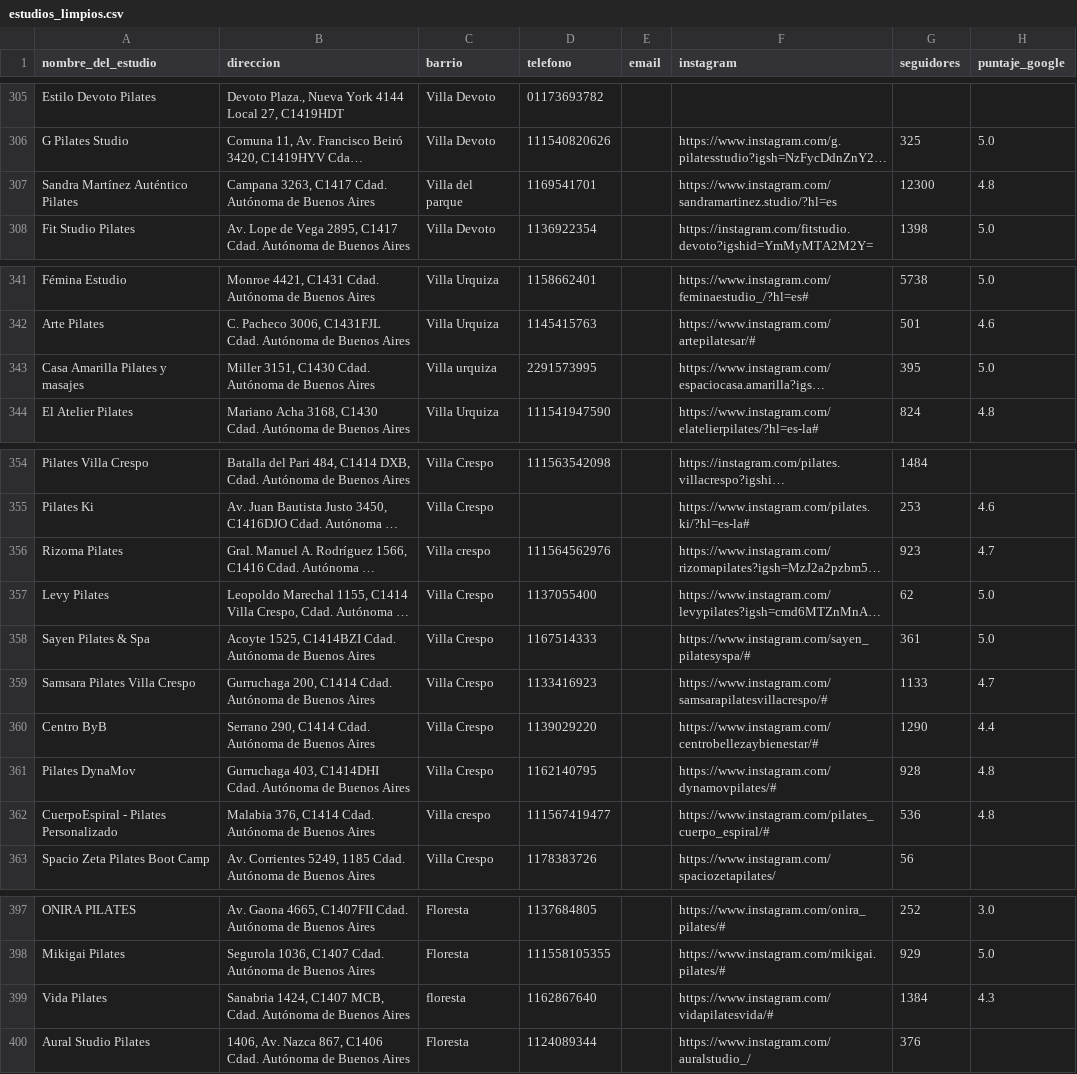
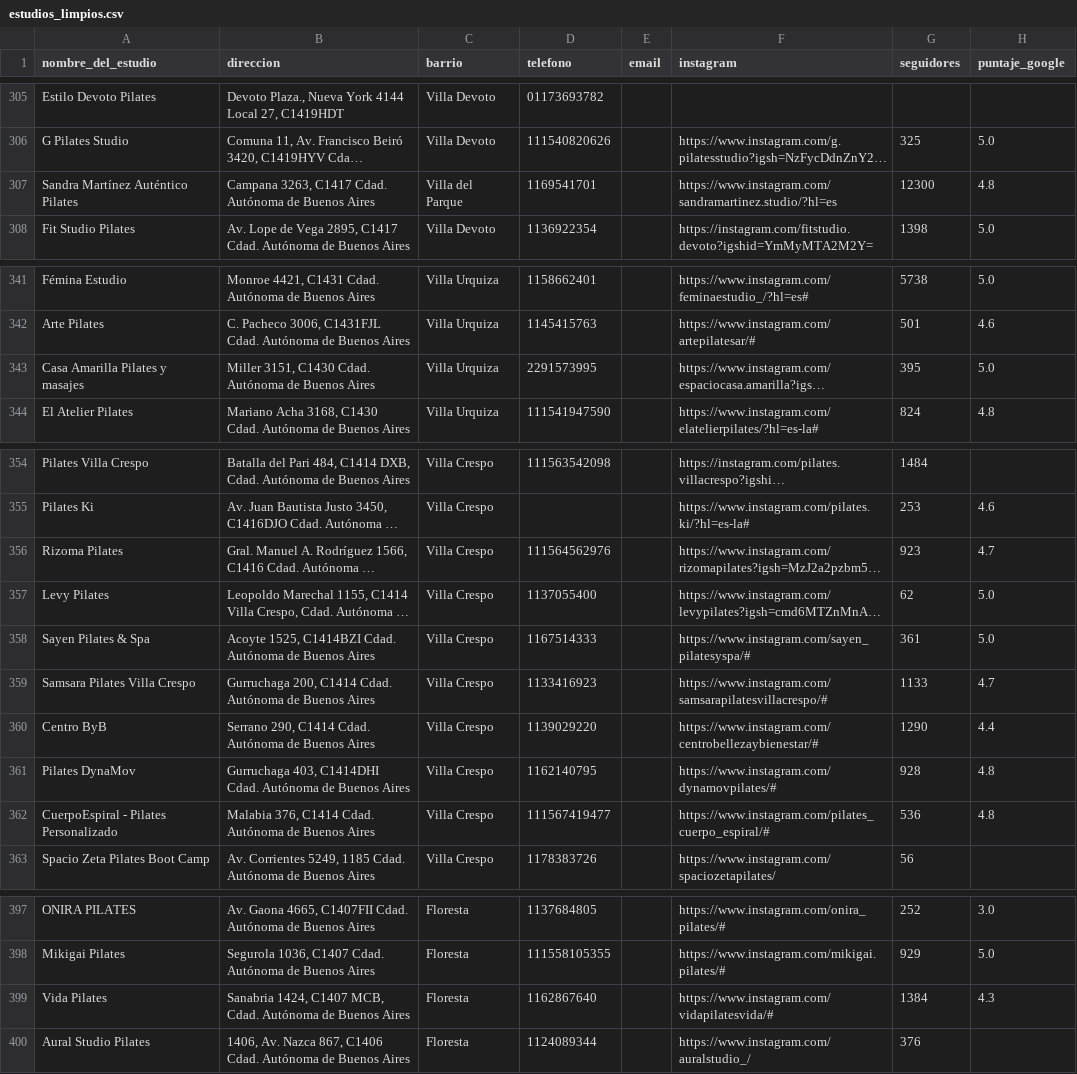
Before and after one commit to lesdivar-dotcom/pilates-caba-analysis, a CSV file: data/interim/estudios_limpios.csv, drawn as a sheet; only a part is shown, gaps mark what is left out; long unchanged cells end in …; the diff covers the shown part only; the diff names each change by its address in the sheet, - before the commit and + after, or states it on an @@ line.

Commit message:
feat: normalización completa de barrios

```diff
--- a/data/interim/estudios_limpios.csv
+++ b/data/interim/estudios_limpios.csv
-C307 (barrio): Villa del parque
+C307 (barrio): Villa del Parque
-C343 (barrio): Villa urquiza
+C343 (barrio): Villa Urquiza
-C356 (barrio): Villa crespo
+C356 (barrio): Villa Crespo
-C362 (barrio): Villa crespo
+C362 (barrio): Villa Crespo
-C399 (barrio): floresta
+C399 (barrio): Floresta
```
Also changed, not shown: 37 edited cells elsewhere in this file, 1 other file.
